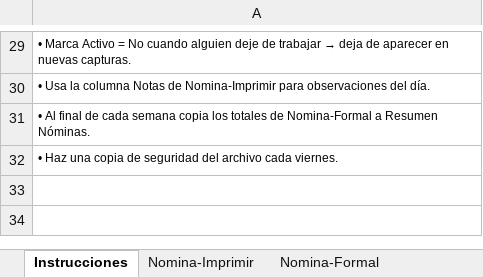
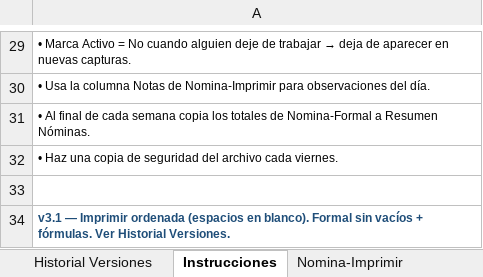
Before and after one commit to ArmandoHoyosfg/fajos_central, an Excel workbook: templates_excel/NOMINA_FAJOS_OPTIMIZADA_2026.xlsx, sheet Instrucciones, drawn as a sheet; only a part is shown, gaps mark what is left out; values as stored, in another font and other column widths than the file's, no borders; the diff names each change by its address in the sheet, - before the commit and + after, or states it on an @@ line.

Commit message:
feat: unified UI, search, dashboard DB status, formal export (v2.4.0)

```diff
--- a/templates_excel/NOMINA_FAJOS_OPTIMIZADA_2026.xlsx (sheet Instrucciones)
+++ b/templates_excel/NOMINA_FAJOS_OPTIMIZADA_2026.xlsx (sheet Instrucciones)
+sheet tab: Historial Versiones
+row 33: (empty)
+row 34: v3.1 — Imprimir ordenada (espacios en blanco). Formal sin vacíos + fórmulas. Ver Historial Versiones.
```
Also changed, not shown: sheet Nomina-Formal, sheet Nomina-Imprimir, sheet Trabajadores, other sheet tabs, 11 other files.
